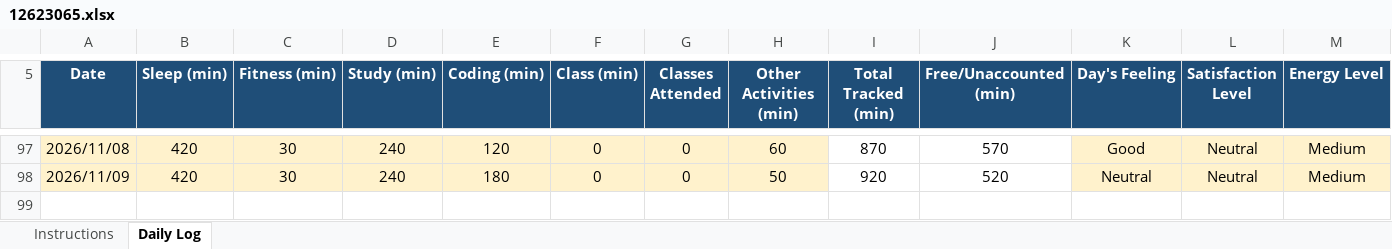
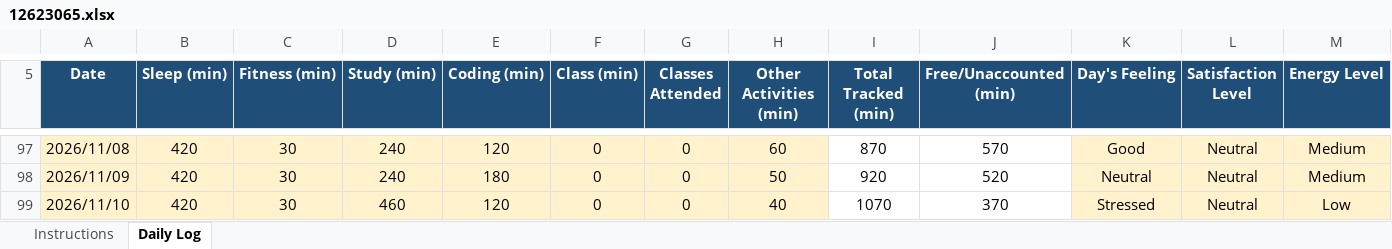
Before and after one commit to litikathakur927-cloud/CAP776, an Excel workbook: 12623065.xlsx, sheet Daily Log, drawn as a sheet; only a part is shown, gaps mark what is left out; values as stored, in another font and other column widths than the file's, no borders; conditional formats not drawn; rows hold the shown columns only; the diff names each change by its address in the sheet, - before the commit and + after, or states it on an @@ line.

Commit message:
Daily routine

```diff
--- a/12623065.xlsx (sheet Daily Log)
+++ b/12623065.xlsx (sheet Daily Log)
+row 99: 2026/11/10 | 420 | 30 | 460 | 120 | 0 | 0 | 40 | 1070 | 370 | Stressed | Neutral | Low
```
